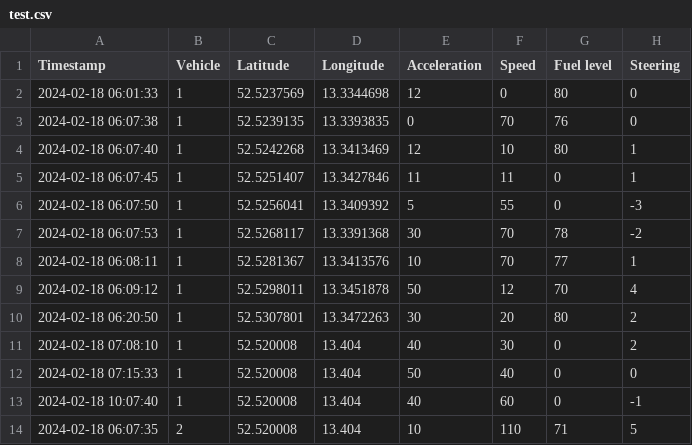
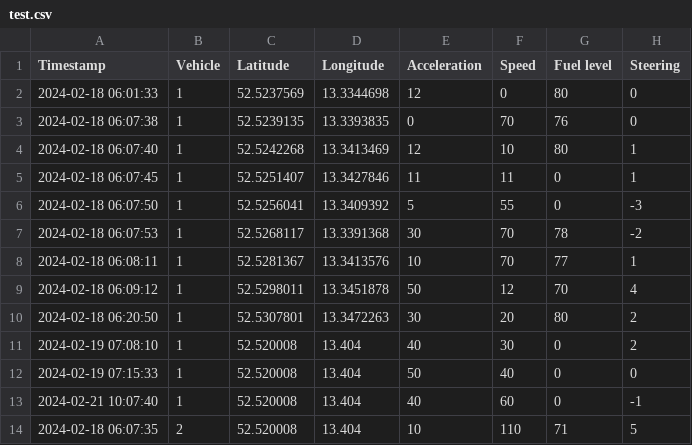
Before and after one commit to svenurbach/iot-automotive, a CSV file: test.csv, drawn as a sheet.

```diff
--- a/test.csv
+++ b/test.csv
@@ -10,5 +10,5 @@ Timestamp;Vehicle;Latitude;Longitude;Acceleration;Speed;Fuel level;Steering
 2024-02-18 06:20:50;1;52.5307801;13.3472263;30;20;80;2
-2024-02-18 07:08:10;1;52.520008;13.404;40;30;0;2
-2024-02-18 07:15:33;1;52.520008;13.404;50;40;0;0
-2024-02-18 10:07:40;1;52.520008;13.404;40;60;0;-1
+2024-02-19 07:08:10;1;52.520008;13.404;40;30;0;2
+2024-02-19 07:15:33;1;52.520008;13.404;50;40;0;0
+2024-02-21 10:07:40;1;52.520008;13.404;40;60;0;-1
 2024-02-18 06:07:35;2;52.520008;13.404;10;110;71;5
```
Also changed, not shown: 13 other files.
